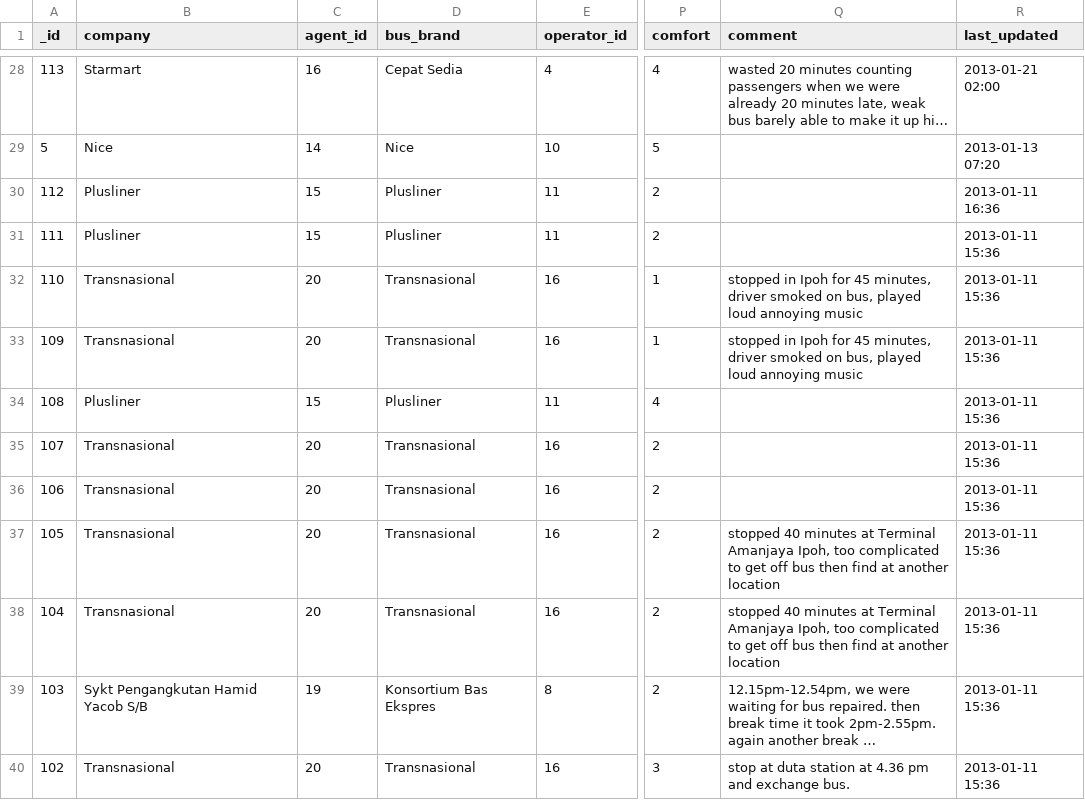
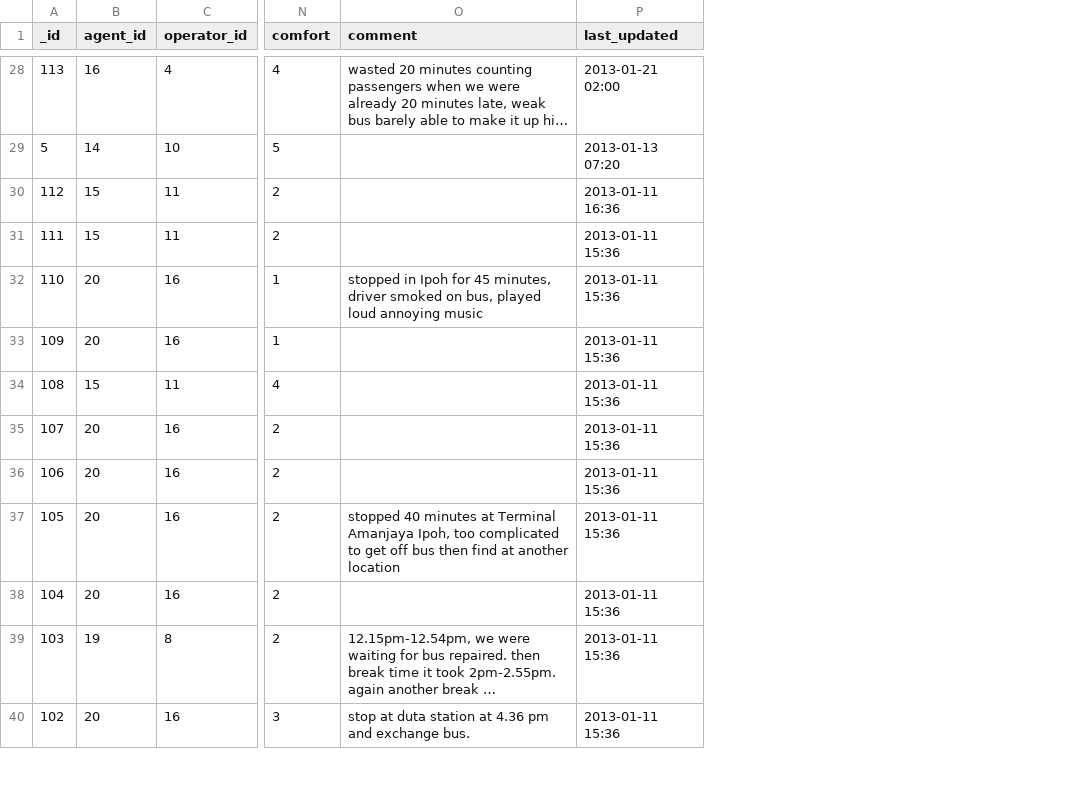
Before and after one commit to sweetiepiggy/Raspberry-Bus-Malaysia, a CSV file: trips.csv, drawn as a sheet; only a part is shown, gaps mark what is left out; long unchanged cells end in …; removed rows and columns are numbered as before the commit, all else as after; the diff covers the shown part only; the diff names each change by its address in the sheet, - before the commit and + after, or states it on an @@ line.

```diff
--- a/trips.csv
+++ b/trips.csv
-column B (company), rows 28-40: Starmart | Nice | Plusliner | Plusliner | Transnasional | Transnasional | Plusliner | Transnasional | Transnasional | Transnasional | Transnasional | Sykt Pengangkutan Hamid Yacob S/B | Transnasional
-column D (bus_brand), rows 28-40: Cepat Sedia | Nice | Plusliner | Plusliner | Transnasional | Transnasional | Plusliner | Transnasional | Transnasional | Transnasional | Transnasional | Konsortium Bas Ekspres | Transnasional
-O33 (comment): stopped in Ipoh for 45 minutes, driver smoked on bus, played loud annoying music
+O33 (comment): (empty)
-O38 (comment): stopped 40 minutes at Terminal Amanjaya Ipoh, too complicated to get off bus then find at another location
+O38 (comment): (empty)
```
Also changed, not shown: 23 edited cells elsewhere in this file.
